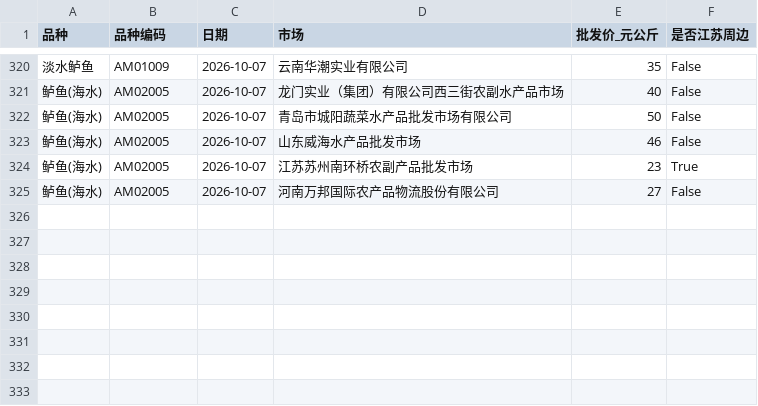
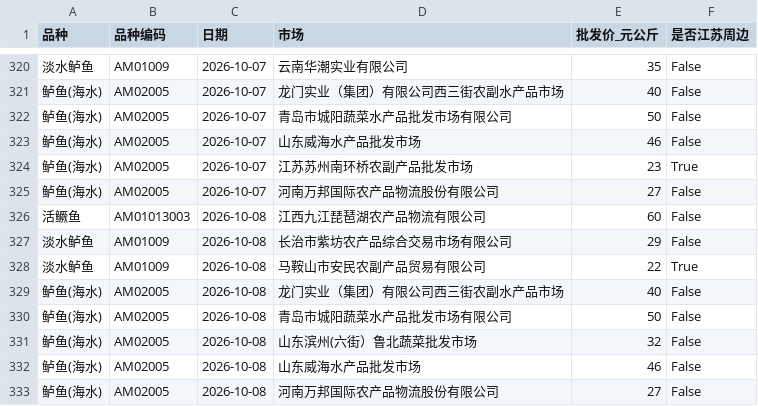
Before and after one commit to gehuEOD/fish-price-dashboard, a CSV file: fish_prices_history.csv, drawn as a sheet; only a part is shown, gaps mark what is left out.

```diff
--- a/fish_prices_history.csv
+++ b/fish_prices_history.csv
@@ -325 +325,9 @@
 鲈鱼(海水),AM02005,2026-10-07,河南万邦国际农产品物流股份有限公司,27,False
+活鳜鱼,AM01013003,2026-10-08,江西九江琵琶湖农产品物流有限公司,60,False
+淡水鲈鱼,AM01009,2026-10-08,长治市紫坊农产品综合交易市场有限公司,29,False
+淡水鲈鱼,AM01009,2026-10-08,马鞍山市安民农副产品贸易有限公司,22,True
+鲈鱼(海水),AM02005,2026-10-08,龙门实业（集团）有限公司西三街农副水产品市场,40,False
+鲈鱼(海水),AM02005,2026-10-08,青岛市城阳蔬菜水产品批发市场有限公司,50,False
+鲈鱼(海水),AM02005,2026-10-08,山东滨州(六街）鲁北蔬菜批发市场,32,False
+鲈鱼(海水),AM02005,2026-10-08,山东威海水产品批发市场,46,False
+鲈鱼(海水),AM02005,2026-10-08,河南万邦国际农产品物流股份有限公司,27,False
```
Also changed, not shown: fish_prices.csv, public_fish_prices.csv, 8 other files.
